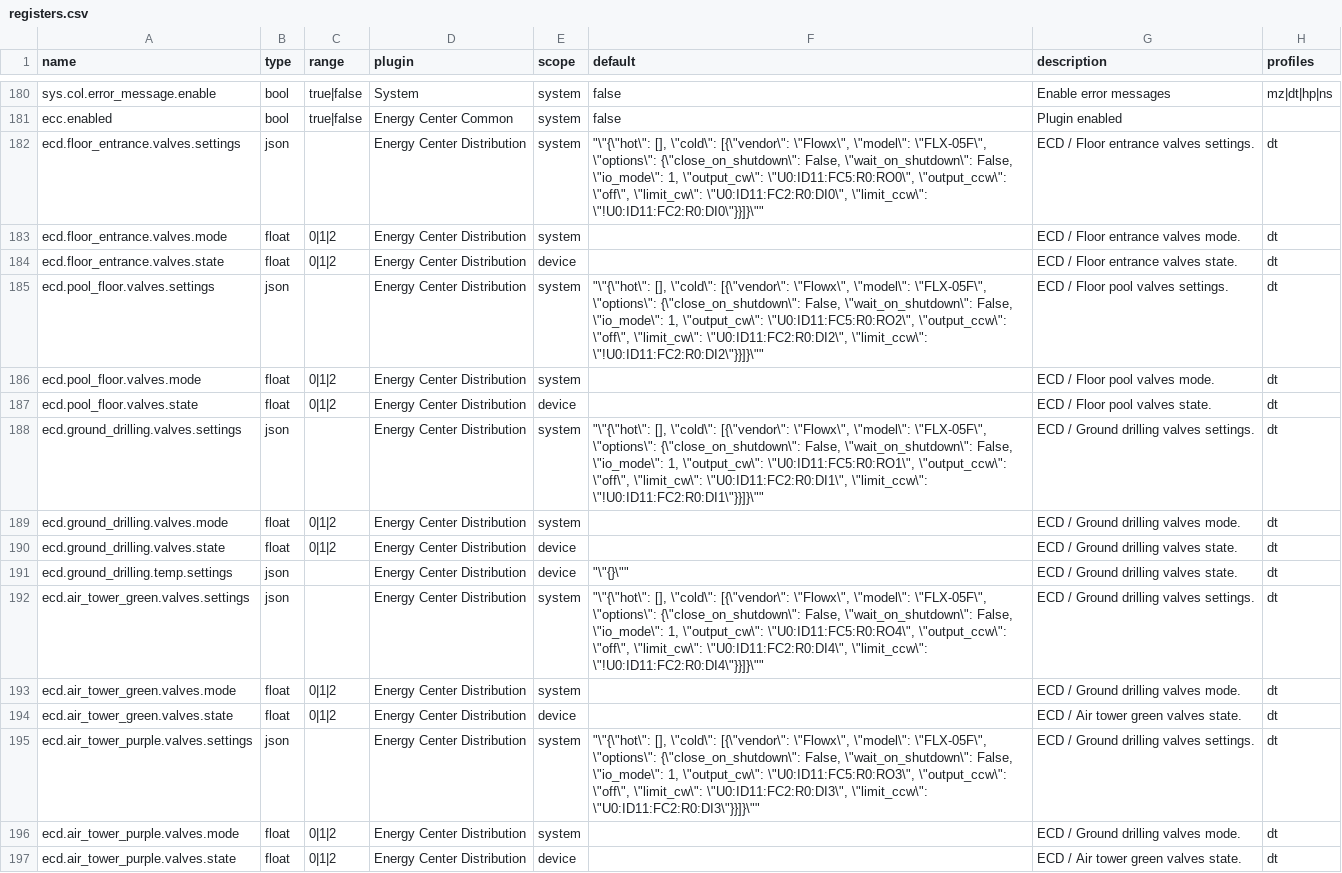
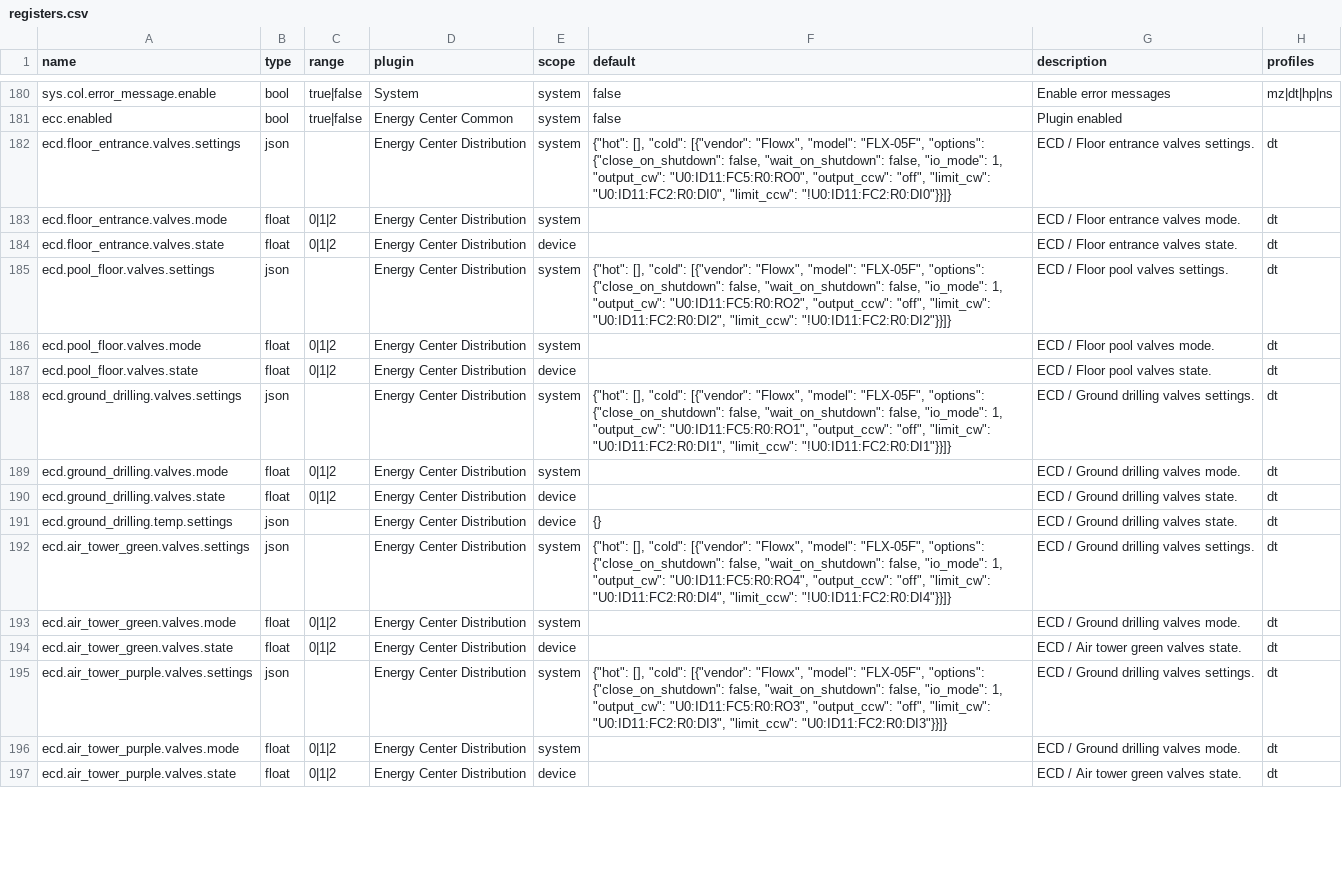
Before and after one commit to bgerp/ztm, a CSV file: registers.csv, drawn as a sheet; only a part is shown, gaps mark what is left out; the diff covers the shown part only; the diff names each change by its address in the sheet, - before the commit and + after, or states it on an @@ line.

```diff
--- a/registers.csv
+++ b/registers.csv
-F182 (default): "\"{\"hot\": [], \"cold\": [{\"vendor\": \"Flowx\", \"model\": \"FLX-05F\", \"options\": {\"close_on_shutdown\": False, \"wait_on_shutdown\": False, \"io_mode\": 1, \"output_cw\": \"U0:ID11:FC5:R0:RO0\", \"output_ccw\": \"off\", \"limit_cw\": \"U0:ID11:FC2:R0:DI0\", \"limit_ccw\": \"!U0:ID11:FC2:R0:DI0\"}}]}\""
+F182 (default): {"hot": [], "cold": [{"vendor": "Flowx", "model": "FLX-05F", "options": {"close_on_shutdown": false, "wait_on_shutdown": false, "io_mode": 1, "output_cw": "U0:ID11:FC5:R0:RO0", "output_ccw": "off", "limit_cw": "U0:ID11:FC2:R0:DI0", "limit_ccw": "!U0:ID11:FC2:R0:DI0"}}]}
-F185 (default): "\"{\"hot\": [], \"cold\": [{\"vendor\": \"Flowx\", \"model\": \"FLX-05F\", \"options\": {\"close_on_shutdown\": False, \"wait_on_shutdown\": False, \"io_mode\": 1, \"output_cw\": \"U0:ID11:FC5:R0:RO2\", \"output_ccw\": \"off\", \"limit_cw\": \"U0:ID11:FC2:R0:DI2\", \"limit_ccw\": \"!U0:ID11:FC2:R0:DI2\"}}]}\""
+F185 (default): {"hot": [], "cold": [{"vendor": "Flowx", "model": "FLX-05F", "options": {"close_on_shutdown": false, "wait_on_shutdown": false, "io_mode": 1, "output_cw": "U0:ID11:FC5:R0:RO2", "output_ccw": "off", "limit_cw": "U0:ID11:FC2:R0:DI2", "limit_ccw": "!U0:ID11:FC2:R0:DI2"}}]}
-F188 (default): "\"{\"hot\": [], \"cold\": [{\"vendor\": \"Flowx\", \"model\": \"FLX-05F\", \"options\": {\"close_on_shutdown\": False, \"wait_on_shutdown\": False, \"io_mode\": 1, \"output_cw\": \"U0:ID11:FC5:R0:RO1\", \"output_ccw\": \"off\", \"limit_cw\": \"U0:ID11:FC2:R0:DI1\", \"limit_ccw\": \"!U0:ID11:FC2:R0:DI1\"}}]}\""
+F188 (default): {"hot": [], "cold": [{"vendor": "Flowx", "model": "FLX-05F", "options": {"close_on_shutdown": false, "wait_on_shutdown": false, "io_mode": 1, "output_cw": "U0:ID11:FC5:R0:RO1", "output_ccw": "off", "limit_cw": "U0:ID11:FC2:R0:DI1", "limit_ccw": "!U0:ID11:FC2:R0:DI1"}}]}
-F191 (default): "\"{}\""
+F191 (default): {}
-F192 (default): "\"{\"hot\": [], \"cold\": [{\"vendor\": \"Flowx\", \"model\": \"FLX-05F\", \"options\": {\"close_on_shutdown\": False, \"wait_on_shutdown\": False, \"io_mode\": 1, \"output_cw\": \"U0:ID11:FC5:R0:RO4\", \"output_ccw\": \"off\", \"limit_cw\": \"U0:ID11:FC2:R0:DI4\", \"limit_ccw\": \"!U0:ID11:FC2:R0:DI4\"}}]}\""
+F192 (default): {"hot": [], "cold": [{"vendor": "Flowx", "model": "FLX-05F", "options": {"close_on_shutdown": false, "wait_on_shutdown": false, "io_mode": 1, "output_cw": "U0:ID11:FC5:R0:RO4", "output_ccw": "off", "limit_cw": "U0:ID11:FC2:R0:DI4", "limit_ccw": "!U0:ID11:FC2:R0:DI4"}}]}
-F195 (default): "\"{\"hot\": [], \"cold\": [{\"vendor\": \"Flowx\", \"model\": \"FLX-05F\", \"options\": {\"close_on_shutdown\": False, \"wait_on_shutdown\": False, \"io_mode\": 1, \"output_cw\": \"U0:ID11:FC5:R0:RO3\", \"output_ccw\": \"off\", \"limit_cw\": \"U0:ID11:FC2:R0:DI3\", \"limit_ccw\": \"U0:ID11:FC2:R0:DI3\"}}]}\""
+F195 (default): {"hot": [], "cold": [{"vendor": "Flowx", "model": "FLX-05F", "options": {"close_on_shutdown": false, "wait_on_shutdown": false, "io_mode": 1, "output_cw": "U0:ID11:FC5:R0:RO3", "output_ccw": "off", "limit_cw": "U0:ID11:FC2:R0:DI3", "limit_ccw": "U0:ID11:FC2:R0:DI3"}}]}
```
Also changed, not shown: 117 edited cells elsewhere in this file, 1 other file.
